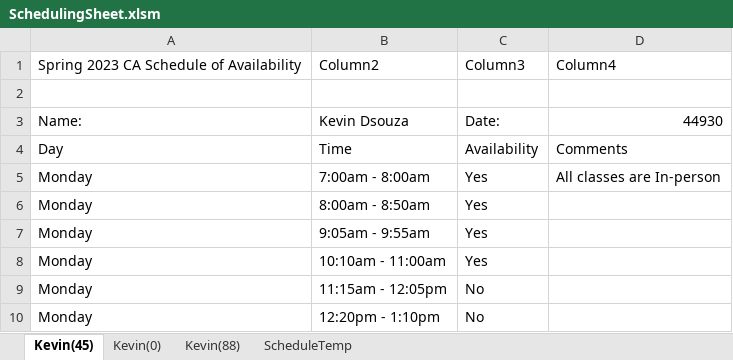
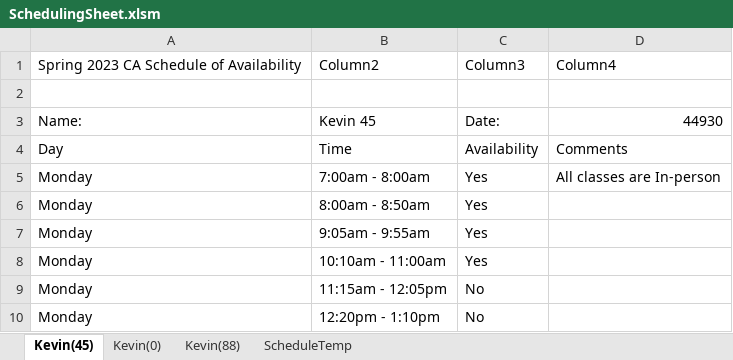
Before and after one commit to KevinDsouza03/SchedulingExcel, an Excel workbook: SchedulingSheet.xlsm, sheet Kevin(45), drawn as a sheet; only a part is shown; values as stored, in another font and other column widths than the file's, no borders; table styles not drawn; the diff names each change by its address in the sheet, - before the commit and + after, or states it on an @@ line.

```diff
--- a/SchedulingSheet.xlsm (sheet Kevin(45))
+++ b/SchedulingSheet.xlsm (sheet Kevin(45))
-B3: Kevin Dsouza
+B3: Kevin 45
```
Also changed, not shown: sheet Kevin(0), sheet Kevin(88).
